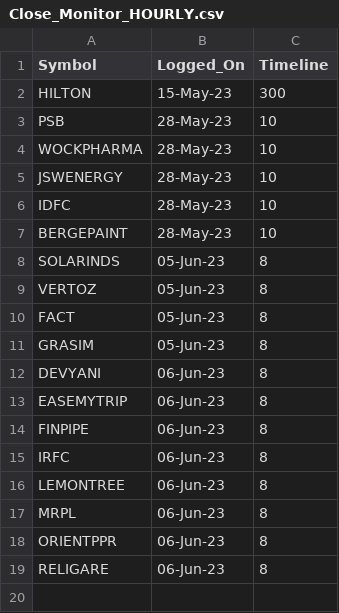
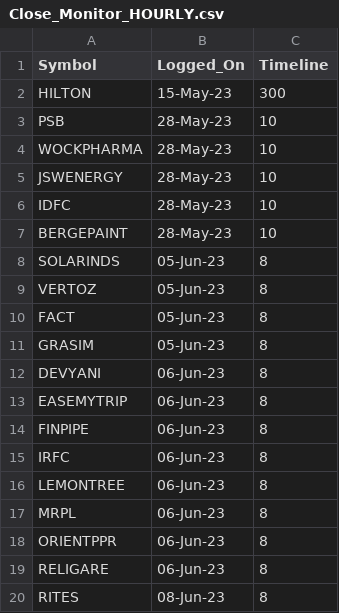
Before and after one commit to vishaln90/public_rep, a CSV file: Close_Monitor_HOURLY.csv, drawn as a sheet; the diff names each change by its address in the sheet, - before the commit and + after, or states it on an @@ line.

Commit message:
Update Close_Monitor_HOURLY.csv

```diff
--- a/Close_Monitor_HOURLY.csv
+++ b/Close_Monitor_HOURLY.csv
+row 20: RITES | 08-Jun-23 | 8
```
